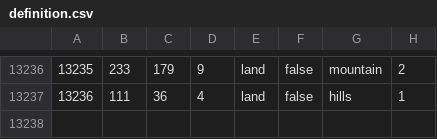
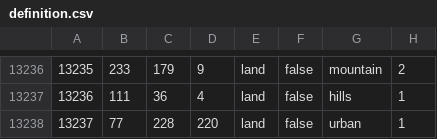
Before and after one commit to FilippGreatNot/CollabWorld1, a CSV file: map/definition.csv, drawn as a sheet; only a part is shown, gaps mark what is left out; the diff names each change by its address in the sheet, - before the commit and + after, or states it on an @@ line.

Commit message:
hot fix
fix Estern Danzing province

```diff
--- a/map/definition.csv
+++ b/map/definition.csv
+row 13238: 13237 | 77 | 228 | 220 | land | false | urban | 1
```
